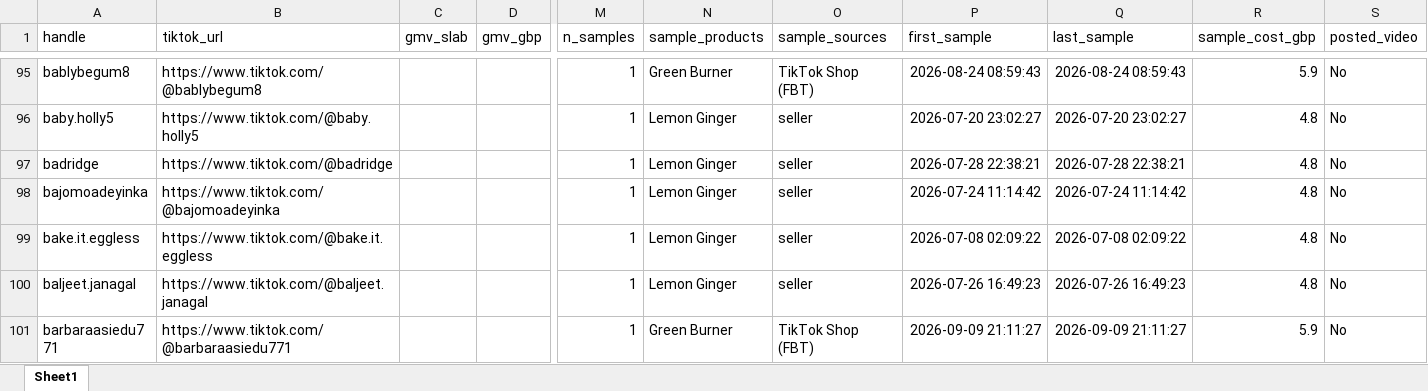
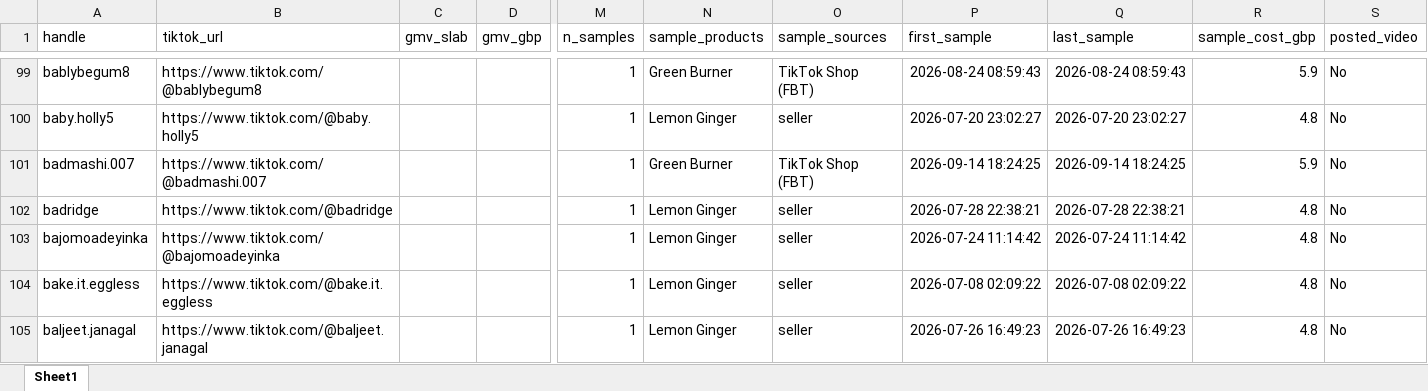
Before and after one commit to aviralgarg-commits/vahdam-sampling-dashboard, an Excel workbook: no_gmv_data.xlsx, sheet Sheet1, drawn as a sheet; only a part is shown, gaps mark what is left out; the shorter side is filled out with more unchanged rows; values as stored, in another font and other column widths than the file's, no borders; rows hold the shown columns only; the diff covers the shown part only; the diff names each change by its address in the sheet, - before the commit and + after, or states it on an @@ line.

```diff
--- a/no_gmv_data.xlsx (sheet Sheet1)
+++ b/no_gmv_data.xlsx (sheet Sheet1)
+row 101: badmashi.007 | https://www.tiktok.com/@badmashi.007 |  |  | 1 | Green Burner | TikTok Shop (FBT) | 2026-09-14 18:24:25 | 2026-09-14 18:24:25 | 5.9 | No
```
Also changed, not shown: 40 added rows, 3 removed rows and 24 edited cells elsewhere in this sheet, chase_list.xlsx, creator_monthly_video_gmv.xlsx, 12 other files.
